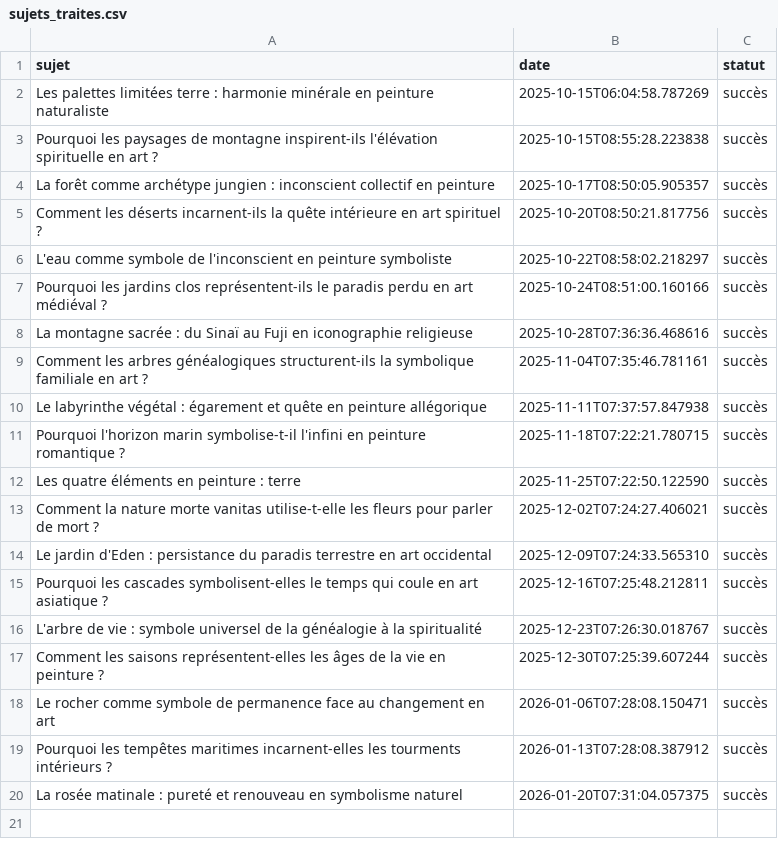
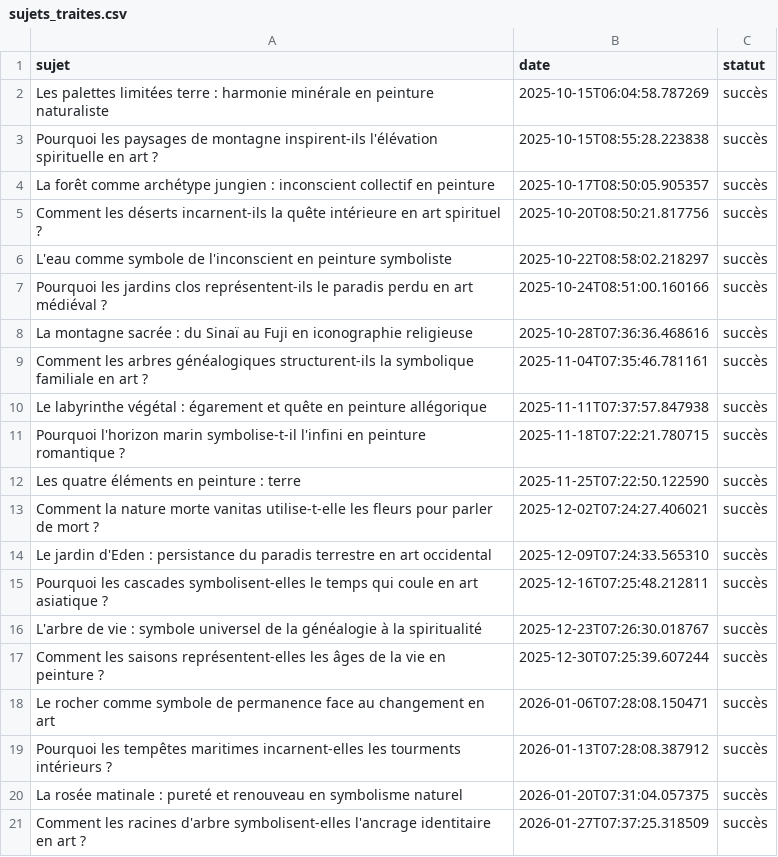
Before and after one commit to Metalosmose21/Nature-2, a CSV file: sujets_traites.csv, drawn as a sheet.

```diff
--- a/sujets_traites.csv
+++ b/sujets_traites.csv
@@ -20 +20,2 @@ Pourquoi les tempêtes maritimes incarnent-elles les tourments intérieurs ?,202
 La rosée matinale : pureté et renouveau en symbolisme naturel,2026-01-20T07:31:04.057375,succès
+Comment les racines d'arbre symbolisent-elles l'ancrage identitaire en art ?,2026-01-27T07:37:25.318509,succès
```
Also changed, not shown: sujets.csv.
